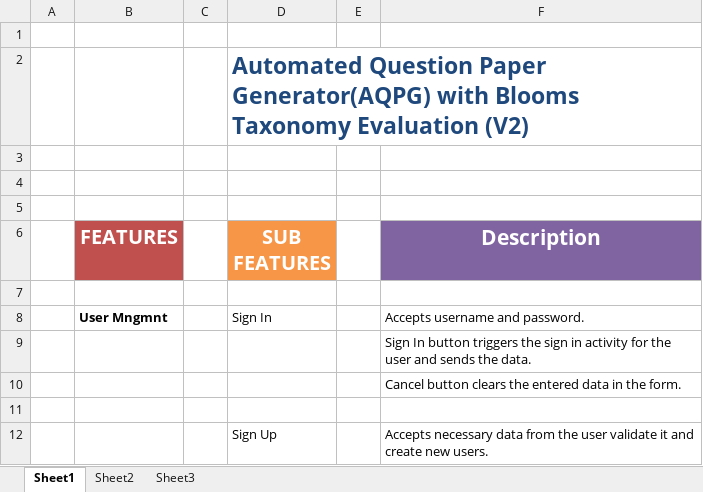
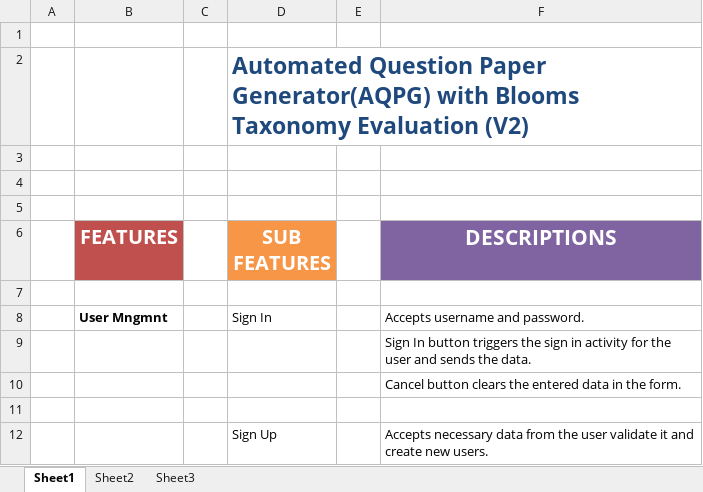
Before and after one commit to a2jj2k/MCA-MainProject, an Excel workbook: DOCS/User Story Descriptions.xlsx, sheet Sheet1, drawn as a sheet; only a part is shown; values as stored, in another font and other column widths than the file's, no borders; the diff names each change by its address in the sheet, - before the commit and + after, or states it on an @@ line.

Commit message:
Edited user story description xsls

```diff
--- a/DOCS/User Story Descriptions.xlsx (sheet Sheet1)
+++ b/DOCS/User Story Descriptions.xlsx (sheet Sheet1)
-F6: Description
+F6: DESCRIPTIONS
```
